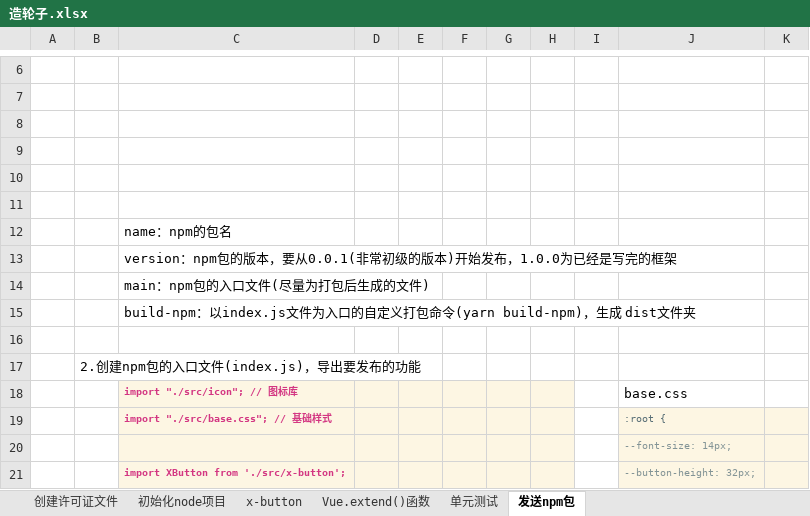
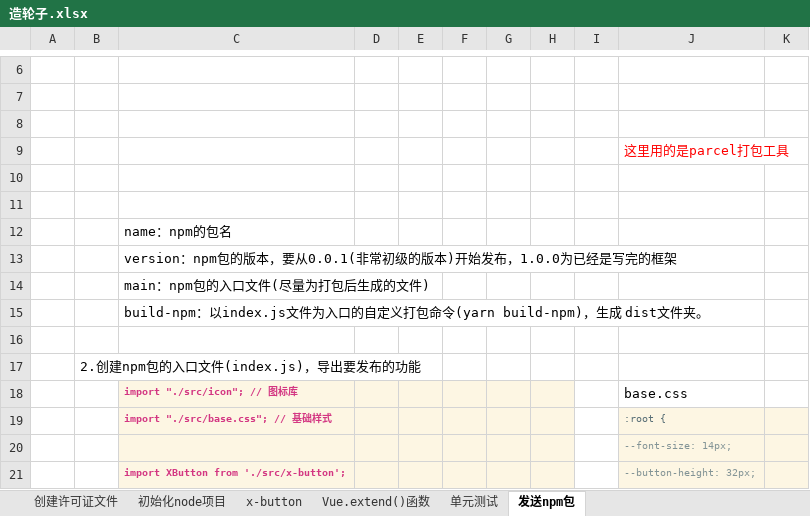
Before and after one commit to 623446617/wheels, an Excel workbook: 造轮子.xlsx, sheet 发送npm包, drawn as a sheet; only a part is shown, gaps mark what is left out; values as stored, in another font and other column widths than the file's, no borders; charts and pictures not drawn; the diff names each change by its address in the sheet, - before the commit and + after, or states it on an @@ line.

Commit message:
修改

```diff
--- a/造轮子.xlsx (sheet 发送npm包)
+++ b/造轮子.xlsx (sheet 发送npm包)
-J9: (empty)
+J9: 这里用的是parcel打包工具
-C15: …dist文件夹
+C15: …dist文件夹。
```
